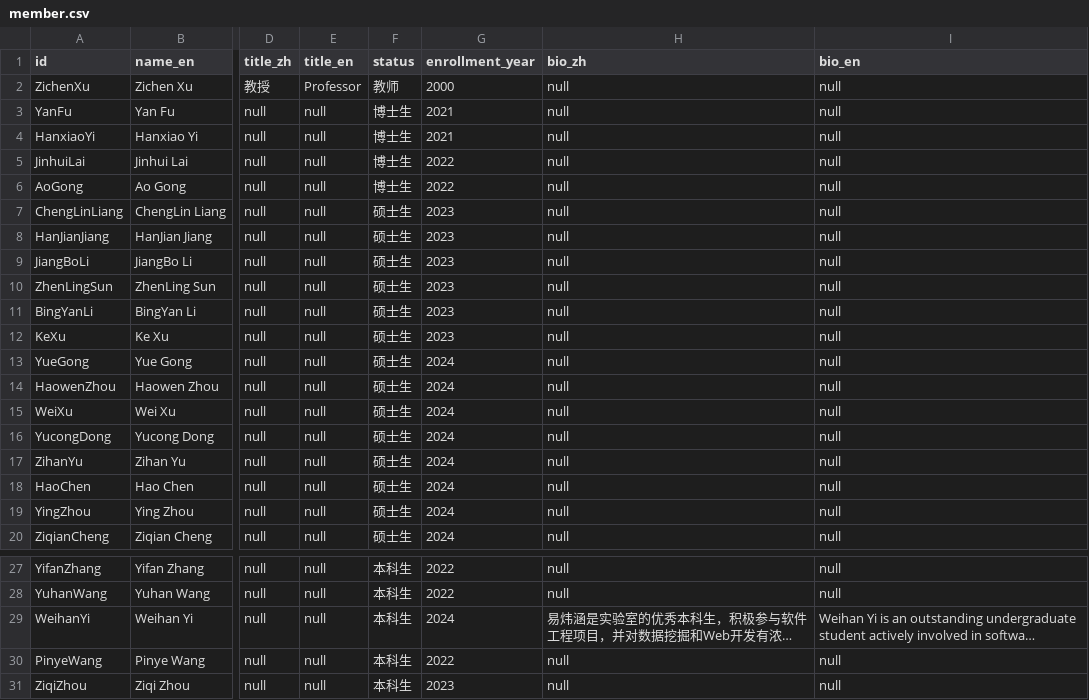
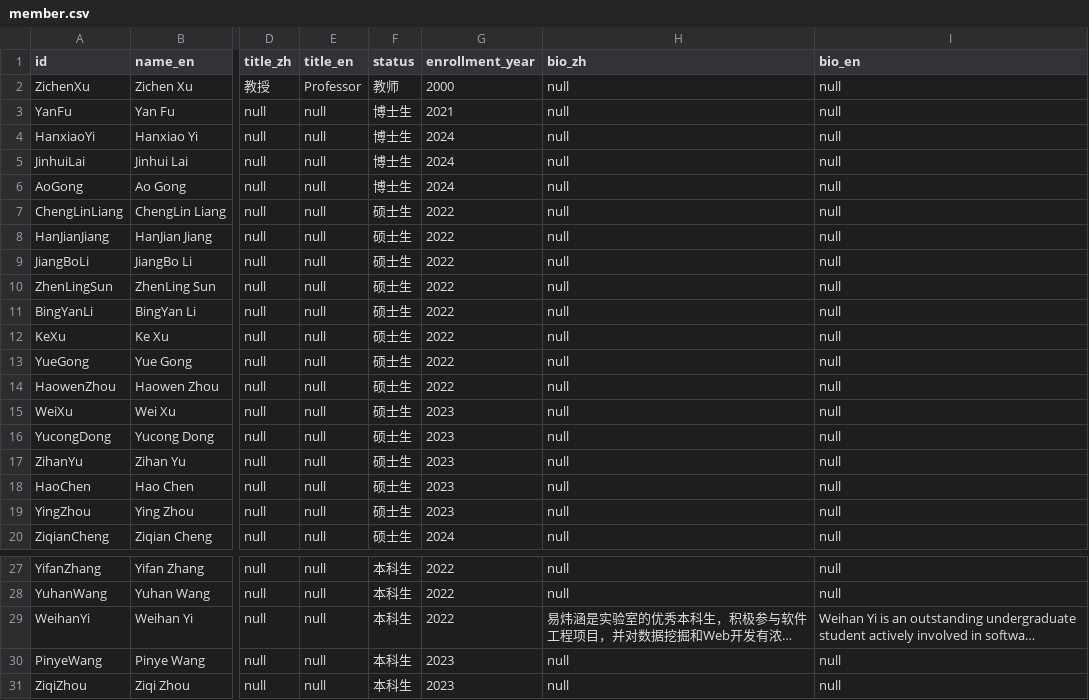
Before and after one commit to Peterzhang915/GoodPage, a CSV file: data/member.csv, drawn as a sheet; only a part is shown, gaps mark what is left out; long unchanged cells end in …; the diff names each change by its address in the sheet, - before the commit and + after, or states it on an @@ line.

```diff
--- a/data/member.csv
+++ b/data/member.csv
-G4 (enrollment_year): 2021
+G4 (enrollment_year): 2024
-G5:G6 (enrollment_year): 2022
+G5:G6 (enrollment_year): 2024
-G7:G12 (enrollment_year): 2023
+G7:G12 (enrollment_year): 2022
-G13:G14 (enrollment_year): 2024
+G13:G14 (enrollment_year): 2022
-G15:G19 (enrollment_year): 2024
+G15:G19 (enrollment_year): 2023
-G29 (enrollment_year): 2024
+G29 (enrollment_year): 2022
-G30 (enrollment_year): 2022
+G30 (enrollment_year): 2023
```
Also changed, not shown: 1 other file.
